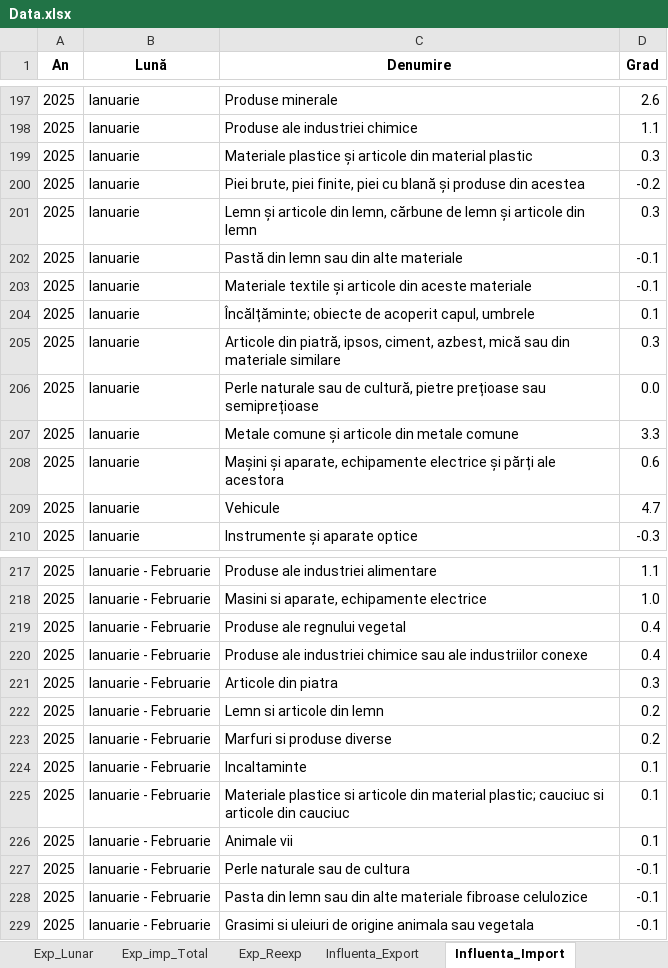
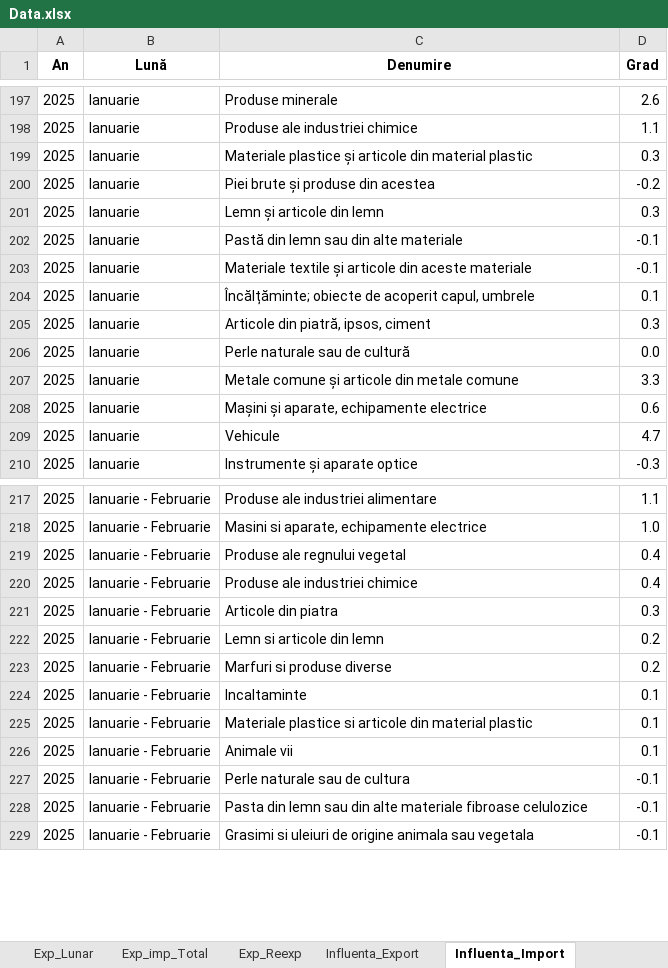
Before and after one commit to DanL1L/FrameworkData, an Excel workbook: data/Data.xlsx, sheet Influenta_Import, drawn as a sheet; only a part is shown, gaps mark what is left out; values as stored, in another font and other column widths than the file's, no borders; the diff names each change by its address in the sheet, - before the commit and + after, or states it on an @@ line.

```diff
--- a/data/Data.xlsx (sheet Influenta_Import)
+++ b/data/Data.xlsx (sheet Influenta_Import)
-C200 (Denumire): Piei brute, piei finite, piei cu blană și produse…
+C200 (Denumire): Piei brute și produse…
-C201 (Denumire): Lemn și articole din lemn, cărbune de lemn și articole din lemn
+C201 (Denumire): Lemn și articole din lemn
-C205 (Denumire): …piatră, ipsos, ciment, azbest, mică sau din materiale similare
+C205 (Denumire): …piatră, ipsos, ciment
-C206 (Denumire): …sau de cultură, pietre prețioase sau semiprețioase
+C206 (Denumire): …sau de cultură
-C208 (Denumire): …echipamente electrice și părți ale acestora
+C208 (Denumire): …echipamente electrice
-C220 (Denumire): Produse ale industriei chimice sau ale industriilor conexe
+C220 (Denumire): Produse ale industriei chimice
-C225 (Denumire): …din material plastic; cauciuc si articole din cauciuc
+C225 (Denumire): …din material plastic
```
Also changed, not shown: sheet Exp_Reexp, other sheet tabs.
